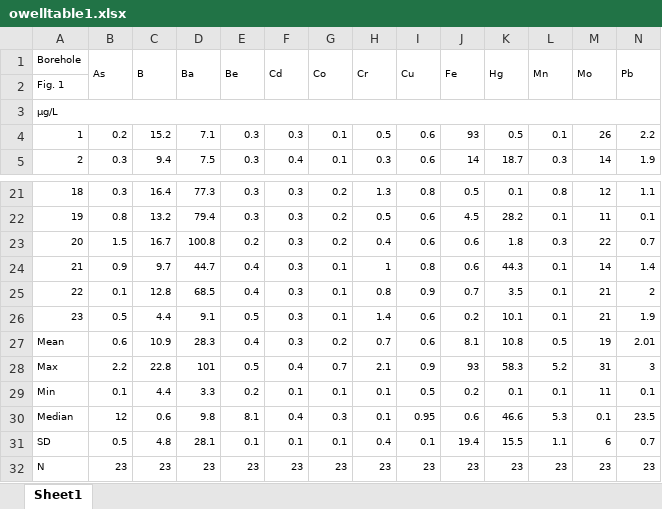
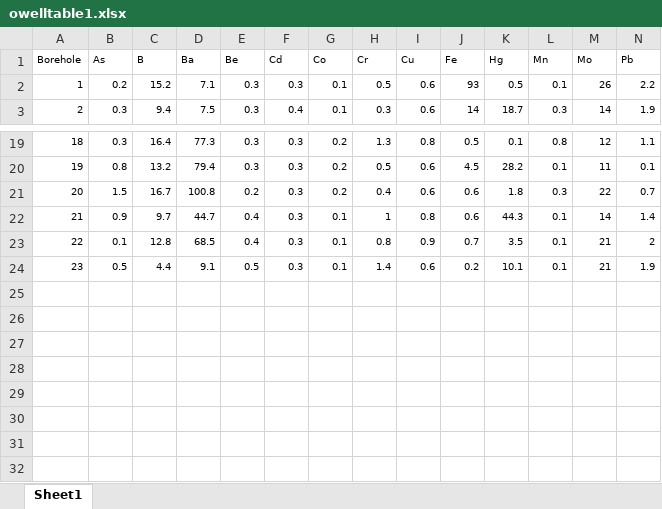
Before and after one commit to GregRehkemper/WSUStats419, an Excel workbook: o-well/owelltable1.xlsx, sheet Sheet1, drawn as a sheet; only a part is shown, gaps mark what is left out; values as stored, in another font and other column widths than the file's, no borders; rows hold the shown columns only; the diff covers the shown part only; the diff names each change by its address in the sheet, - before the commit and + after, or states it on an @@ line.

```diff
--- a/o-well/owelltable1.xlsx (sheet Sheet1)
+++ b/o-well/owelltable1.xlsx (sheet Sheet1)
-B1:B2 merged
-C1:C2 merged
-D1:D2 merged
-E1:E2 merged
-F1:F2 merged
-G1:G2 merged
-H1:H2 merged
-I1:I2 merged
-J1:J2 merged
-K1:K2 merged
-L1:L2 merged
-M1:M2 merged
-N1:N2 merged
-row 2: Fig. 1
-row 3: μg/L
-row 27: Mean | 0.6 | 10.9 | 28.3 | 0.4 | 0.3 | 0.2 | 0.7 | 0.6 | 8.1 | 10.8 | 0.5 | 19 | 2.01
-row 28: Max | 2.2 | 22.8 | 101 | 0.5 | 0.4 | 0.7 | 2.1 | 0.9 | 93 | 58.3 | 5.2 | 31 | 3
-row 29: Min | 0.1 | 4.4 | 3.3 | 0.2 | 0.1 | 0.1 | 0.1 | 0.5 | 0.2 | 0.1 | 0.1 | 11 | 0.1
-row 30: Median | 12 | 0.6 | 9.8 | 8.1 | 0.4 | 0.3 | 0.1 | 0.95 | 0.6 | 46.6 | 5.3 | 0.1 | 23.5
-row 31: SD | 0.5 | 4.8 | 28.1 | 0.1 | 0.1 | 0.1 | 0.4 | 0.1 | 19.4 | 15.5 | 1.1 | 6 | 0.7
-row 32: N | 23 | 23 | 23 | 23 | 23 | 23 | 23 | 23 | 23 | 23 | 23 | 23 | 23
```
Also changed, not shown: merged cells elsewhere in this sheet, o-well/owelltable2.xlsx, 4 other files.
